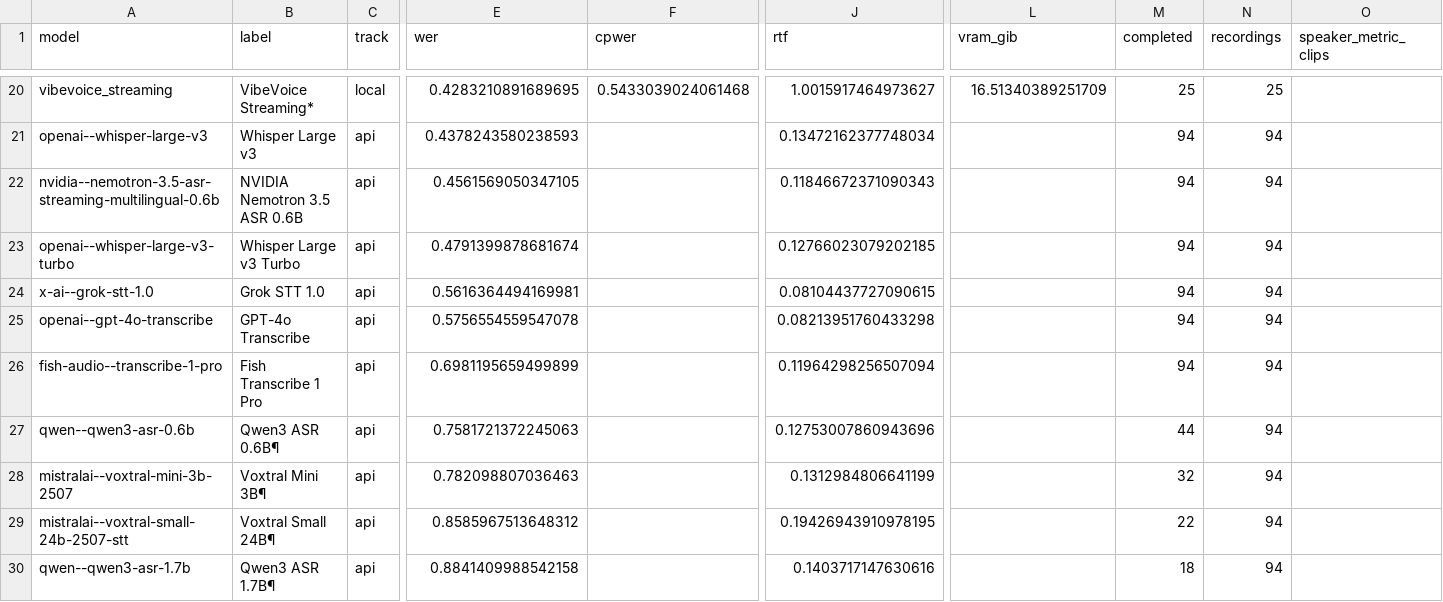
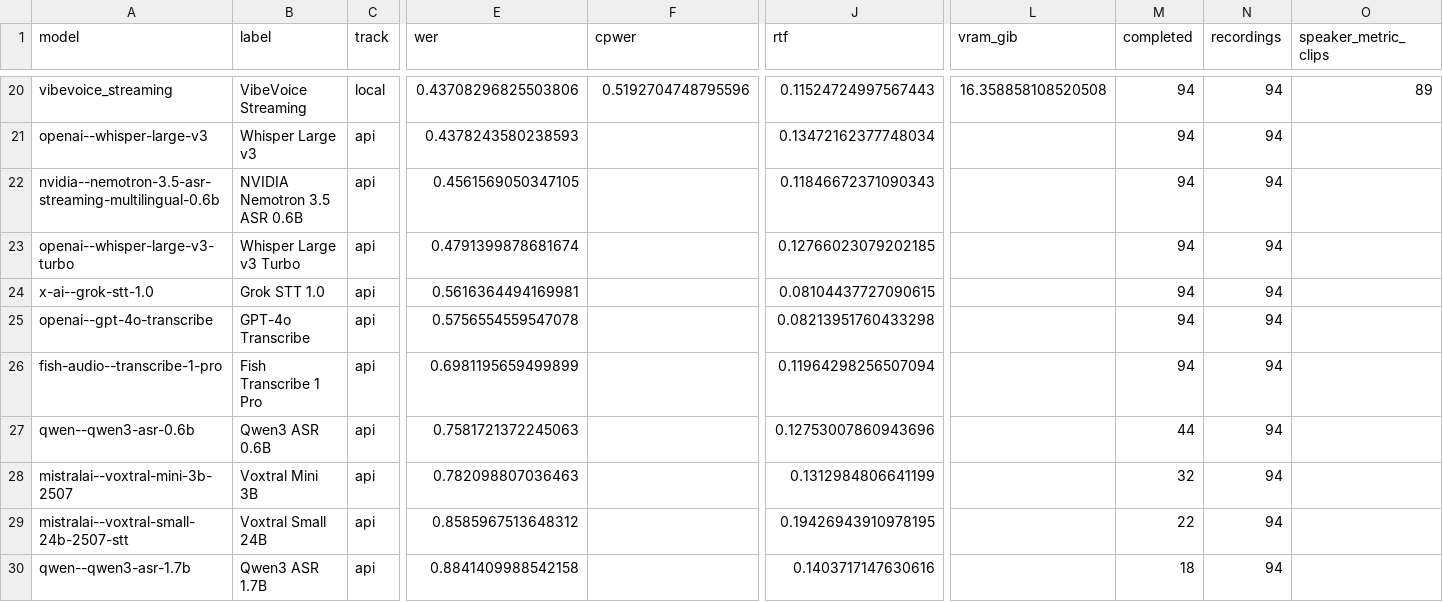
Before and after one commit to chrisbennight/stt-bench, a CSV file: results/openrouter-2026-09-27/consolidated.csv, drawn as a sheet; only a part is shown, gaps mark what is left out; the diff covers the shown part only; the diff names each change by its address in the sheet, - before the commit and + after, or states it on an @@ line.

Commit message:
Compare local and hosted models on identical 94-clip inputs

```diff
--- a/results/openrouter-2026-09-27/consolidated.csv
+++ b/results/openrouter-2026-09-27/consolidated.csv
-B20 (label): VibeVoice Streaming*
+B20 (label): VibeVoice Streaming
-E20 (wer): 0.4283210891689695
+E20 (wer): 0.43708296825503806
-F20 (cpwer): 0.5433039024061468
+F20 (cpwer): 0.5192704748795596
-J20 (rtf): 1.0015917464973627
+J20 (rtf): 0.11524724997567443
-L20 (vram_gib): 16.51340389251709
+L20 (vram_gib): 16.358858108520508
-M20 (completed): 25
+M20 (completed): 94
-N20 (recordings): 25
+N20 (recordings): 94
-O20 (speaker_metric_clips): (empty)
+O20 (speaker_metric_clips): 89
-B27 (label): Qwen3 ASR 0.6B¶
+B27 (label): Qwen3 ASR 0.6B
-B28 (label): Voxtral Mini 3B¶
+B28 (label): Voxtral Mini 3B
-B29 (label): Voxtral Small 24B¶
+B29 (label): Voxtral Small 24B
-B30 (label): Qwen3 ASR 1.7B¶
+B30 (label): Qwen3 ASR 1.7B
```
Also changed, not shown: 1 added row, 1 removed row and 34 edited cells elsewhere in this file, 33 other files.
